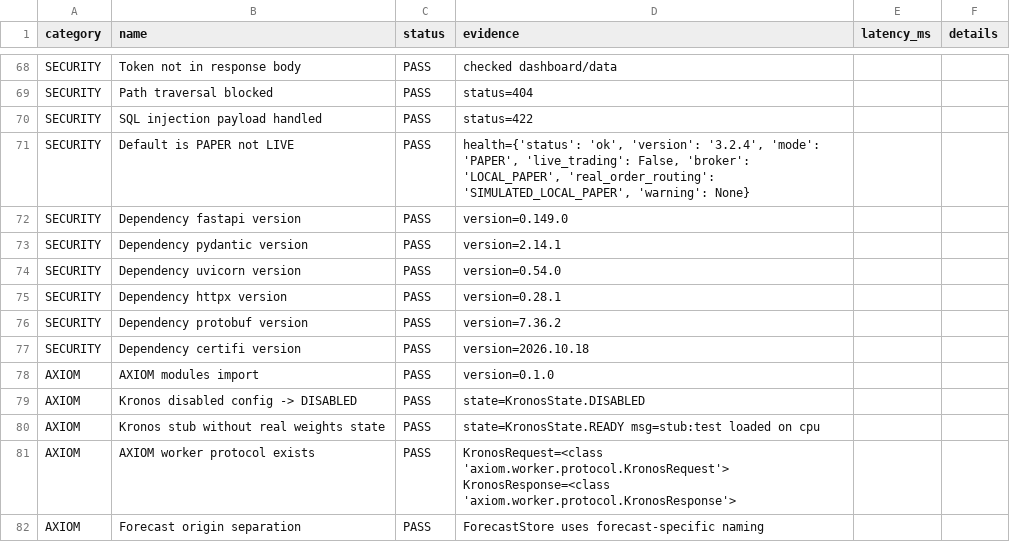
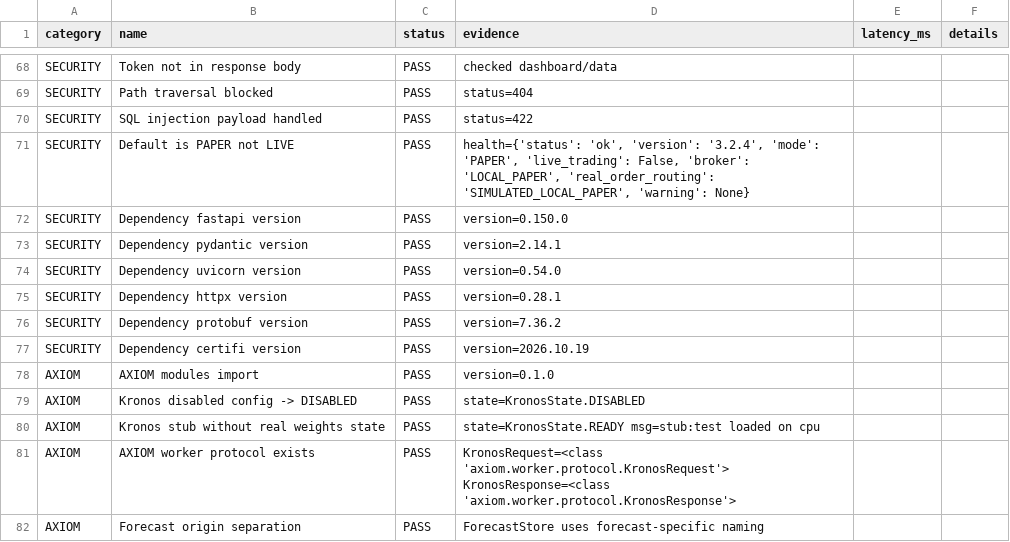
Before and after one commit to Thedivinetwilight/AXIOM, a CSV file: ARENA_COMPREHENSIVE_AUDIT/FEATURE_TEST_MATRIX.csv, drawn as a sheet; only a part is shown, gaps mark what is left out; the diff covers the shown part only.

```diff
--- a/ARENA_COMPREHENSIVE_AUDIT/FEATURE_TEST_MATRIX.csv
+++ b/ARENA_COMPREHENSIVE_AUDIT/FEATURE_TEST_MATRIX.csv
@@ -71,3 +71,3 @@ SECURITY,SQL injection payload handled,PASS,status=422,,
 SECURITY,Default is PAPER not LIVE,PASS,"health={'status': 'ok', 'version': '3.2.4', 'mode': 'PAPER', 'live_trading': False, 'broker': 'LOCAL_PAPER', 'real_order_routing': 'SIMULATED_LOCAL_PAPER', 'warning': None}",,
-SECURITY,Dependency fastapi version,PASS,version=0.149.0,,
+SECURITY,Dependency fastapi version,PASS,version=0.150.0,,
 SECURITY,Dependency pydantic version,PASS,version=2.14.1,,
@@ -76,3 +76,3 @@ SECURITY,Dependency httpx version,PASS,version=0.28.1,,
 SECURITY,Dependency protobuf version,PASS,version=7.36.2,,
-SECURITY,Dependency certifi version,PASS,version=2026.10.18,,
+SECURITY,Dependency certifi version,PASS,version=2026.10.19,,
 AXIOM,AXIOM modules import,PASS,version=0.1.0,,
```
Also changed, not shown: 19 edited cells elsewhere in this file, ARENA_COMPREHENSIVE_AUDIT/PERFORMANCE_RESULTS.csv, 5 other files.
